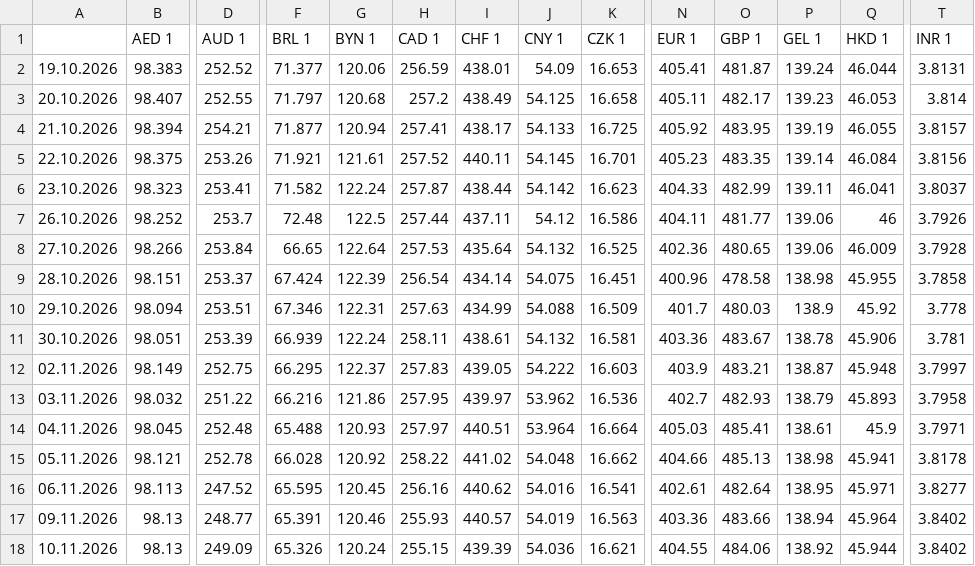
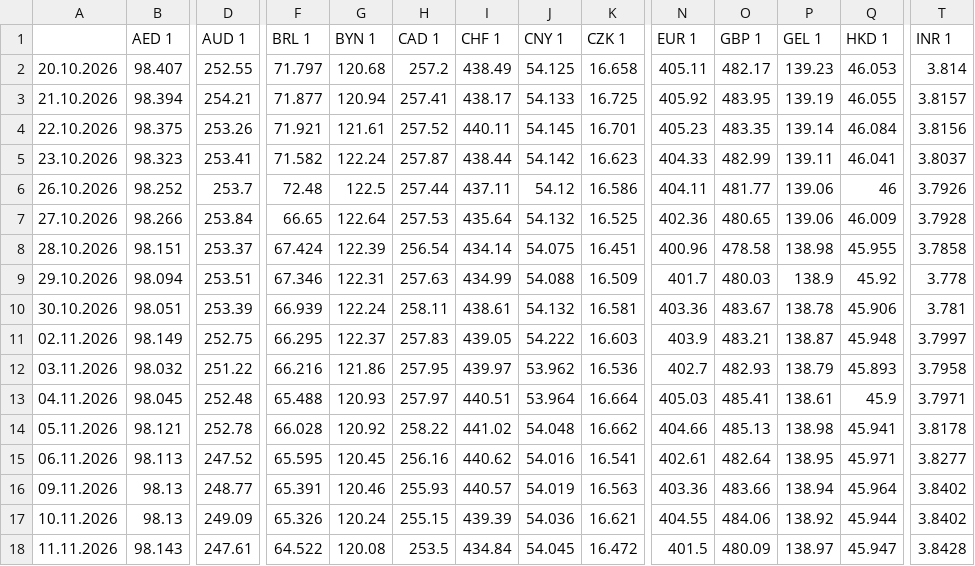
Before and after one commit to xobotun/exchange-rates, a CSV file: raw/cba/2026/export.csv, drawn as a sheet; only a part is shown, gaps mark what is left out; removed rows and columns are numbered as before the commit, all else as after; rows hold the shown columns only; the diff names each change by its address in the sheet, - before the commit and + after, or states it on an @@ line.

```diff
--- a/raw/cba/2026/export.csv
+++ b/raw/cba/2026/export.csv
-row 2: 19.10.2026 | 98.383 | 252.52 | 71.377 | 120.06 | 256.59 | 438.01 | 54.09 | 16.653 | 405.41 | 481.87 | 139.24 | 46.044 | 3.8131
+row 18: 11.11.2026 | 98.143 | 247.61 | 64.522 | 120.08 | 253.5 | 434.84 | 54.045 | 16.472 | 401.5 | 480.09 | 138.97 | 45.947 | 3.8428
```
Also changed, not shown: 21 other files.
